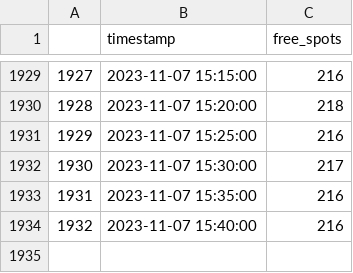
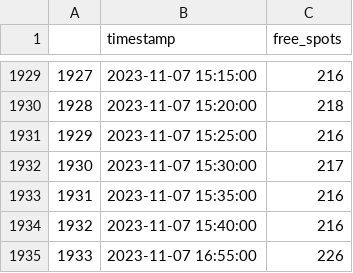
Before and after one commit to robbiesumner/dhbw-3-parkplatz-prognose, a CSV file: data/K04.csv, drawn as a sheet; only a part is shown, gaps mark what is left out; the diff names each change by its address in the sheet, - before the commit and + after, or states it on an @@ line.

```diff
--- a/data/K04.csv
+++ b/data/K04.csv
+row 1935: 1933 | 2023-11-07 16:55:00 | 226
```
Also changed, not shown: data/K01.csv, data/K02.csv, 23 other files.
